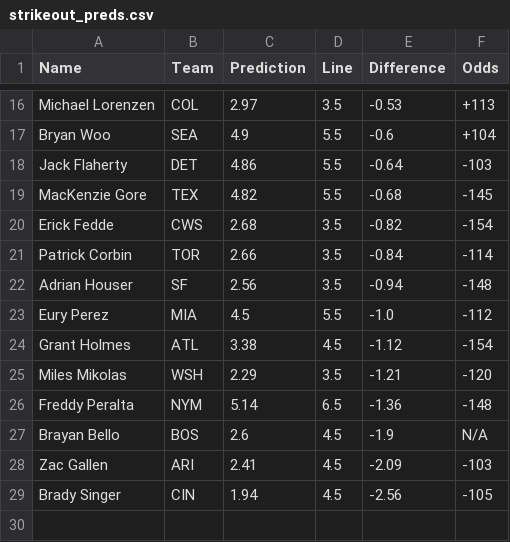
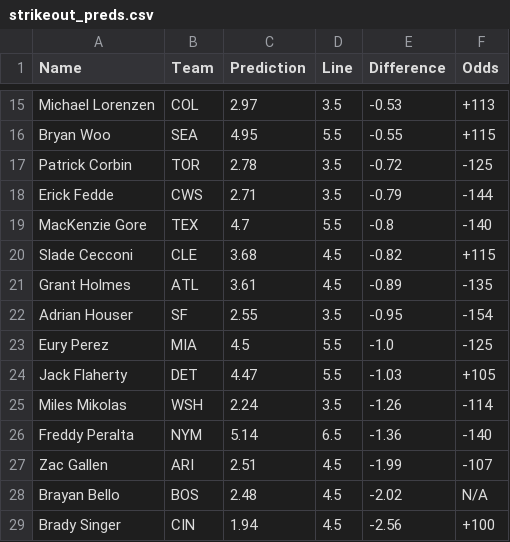
Before and after one commit to bena618/MLB_Models, a CSV file: Outputs/strikeout_preds.csv, drawn as a sheet; only a part is shown, gaps mark what is left out; removed rows and columns are numbered as before the commit, all else as after; the diff covers the shown part only; the diff names each change by its address in the sheet, - before the commit and + after, or states it on an @@ line.

```diff
--- a/Outputs/strikeout_preds.csv
+++ b/Outputs/strikeout_preds.csv
-C16 (Prediction): 4.9
+C16 (Prediction): 4.95
-E16 (Difference): -0.6
+E16 (Difference): -0.55
-F16 (Odds): +104
+F16 (Odds): +115
-row 18: Jack Flaherty | DET | 4.86 | 5.5 | -0.64 | -103
-row 19: MacKenzie Gore | TEX | 4.82 | 5.5 | -0.68 | -145
-row 20: Erick Fedde | CWS | 2.68 | 3.5 | -0.82 | -154
-C17 (Prediction): 2.66
+C17 (Prediction): 2.78
-E17 (Difference): -0.84
+E17 (Difference): -0.72
-F17 (Odds): -114
+F17 (Odds): -125
+row 18: Erick Fedde | CWS | 2.71 | 3.5 | -0.79 | -144
+row 19: MacKenzie Gore | TEX | 4.7 | 5.5 | -0.8 | -140
+row 20: Slade Cecconi | CLE | 3.68 | 4.5 | -0.82 | +115
+row 21: Grant Holmes | ATL | 3.61 | 4.5 | -0.89 | -135
-C22 (Prediction): 2.56
+C22 (Prediction): 2.55
-E22 (Difference): -0.94
+E22 (Difference): -0.95
-F22 (Odds): -148
+F22 (Odds): -154
-F23 (Odds): -112
+F23 (Odds): -125
-row 24: Grant Holmes | ATL | 3.38 | 4.5 | -1.12 | -154
+row 24: Jack Flaherty | DET | 4.47 | 5.5 | -1.03 | +105
-C25 (Prediction): 2.29
+C25 (Prediction): 2.24
-E25 (Difference): -1.21
+E25 (Difference): -1.26
-F25 (Odds): -120
+F25 (Odds): -114
-F26 (Odds): -148
+F26 (Odds): -140
+row 27: Zac Gallen | ARI | 2.51 | 4.5 | -1.99 | -107
-C28 (Prediction): 2.6
+C28 (Prediction): 2.48
-E28 (Difference): -1.9
+E28 (Difference): -2.02
-row 28: Zac Gallen | ARI | 2.41 | 4.5 | -2.09 | -103
-F29 (Odds): -105
+F29 (Odds): +100
```
Also changed, not shown: 4 added rows, 5 removed rows and 25 edited cells elsewhere in this file, 1 other file.
